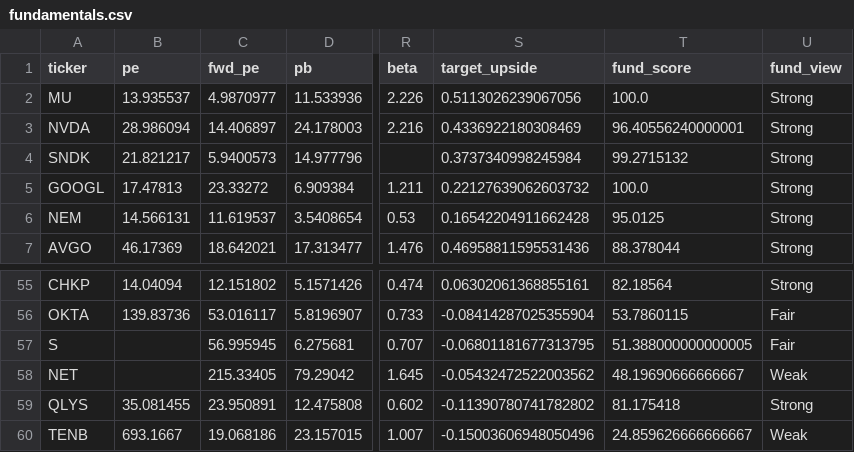
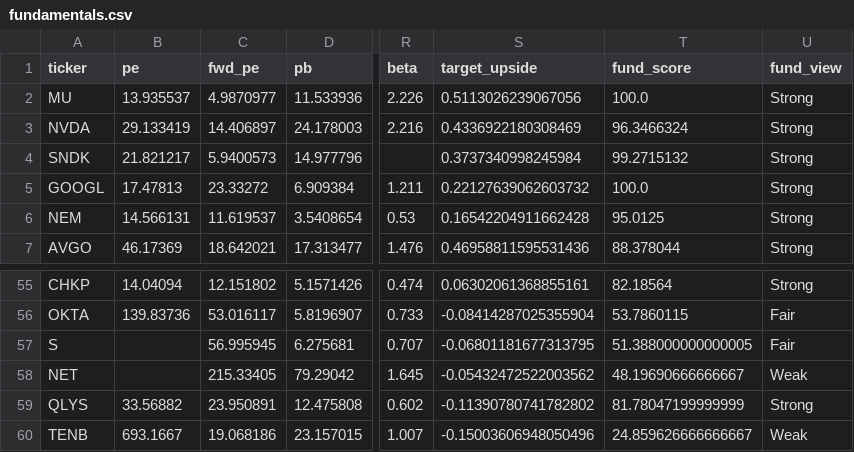
Before and after one commit to khanyousefzai/halal-market-ledger, a CSV file: fundamentals.csv, drawn as a sheet; only a part is shown, gaps mark what is left out; the diff names each change by its address in the sheet, - before the commit and + after, or states it on an @@ line.

```diff
--- a/fundamentals.csv
+++ b/fundamentals.csv
-B3 (pe): 28.986094
+B3 (pe): 29.133419
-T3 (fund_score): 96.40556240000001
+T3 (fund_score): 96.3466324
-B59 (pe): 35.081455
+B59 (pe): 33.56882
-T59 (fund_score): 81.175418
+T59 (fund_score): 81.78047199999999
```
Also changed, not shown: signals.csv, technical_snapshot.csv, 5 other files.
